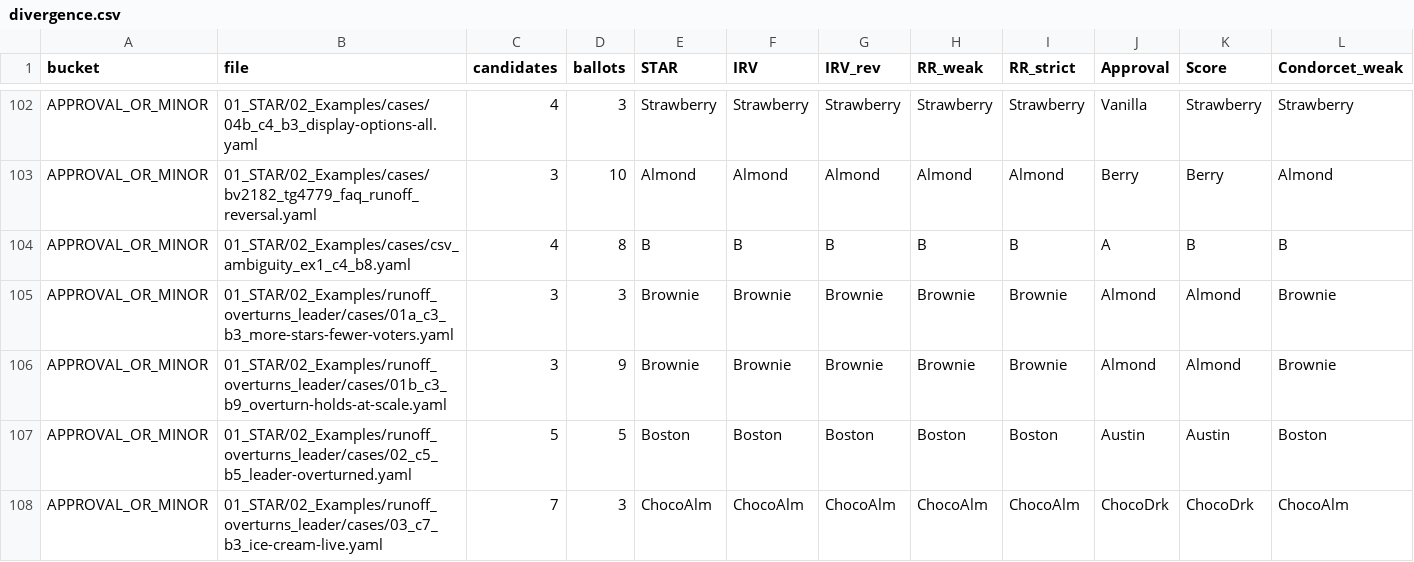
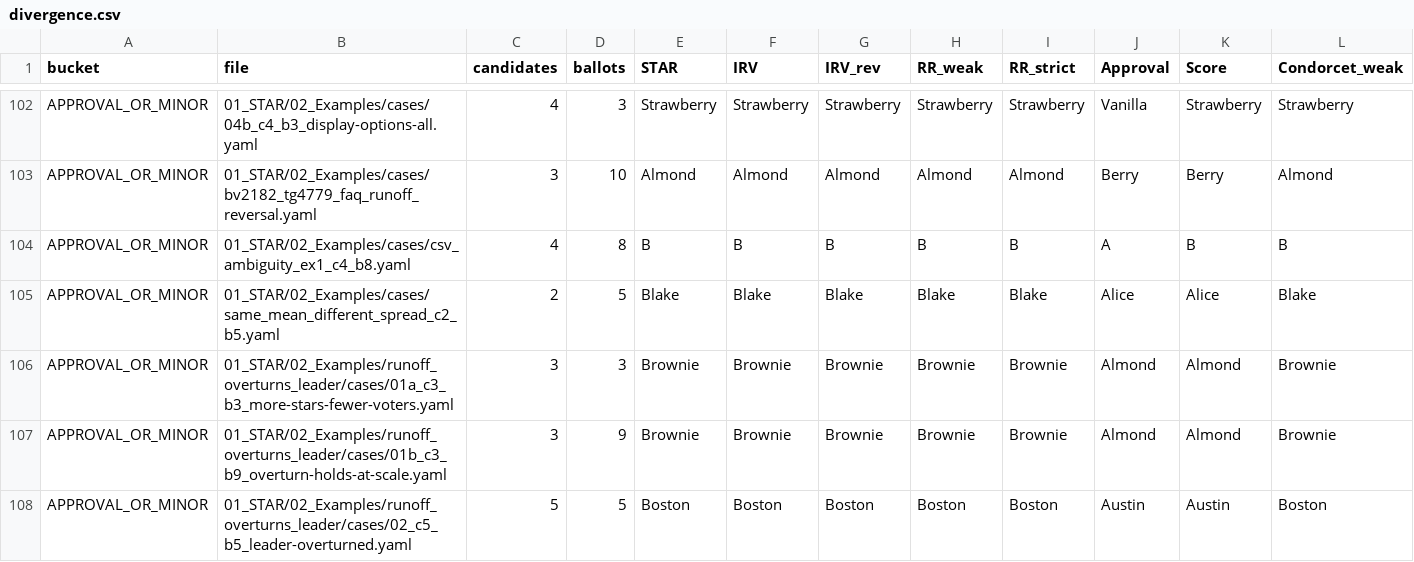
Before and after one commit to masiarek/star-voting-library, a CSV file: method_comparisons/divergence_review/divergence.csv, drawn as a sheet; only a part is shown, gaps mark what is left out; the shorter side is filled out with more unchanged rows; rows hold the shown columns only; the diff names each change by its address in the sheet, - before the commit and + after, or states it on an @@ line.

```diff
--- a/method_comparisons/divergence_review/divergence.csv
+++ b/method_comparisons/divergence_review/divergence.csv
+row 105: APPROVAL_OR_MINOR | 01_STAR/02_Examples/cases/same_mean_different_spread_c2_b5.yaml | 2 | 5 | Blake | Blake | Blake | Blake | Blake | Alice | Alice | Blake
```
Also changed, not shown: 2 other files.
